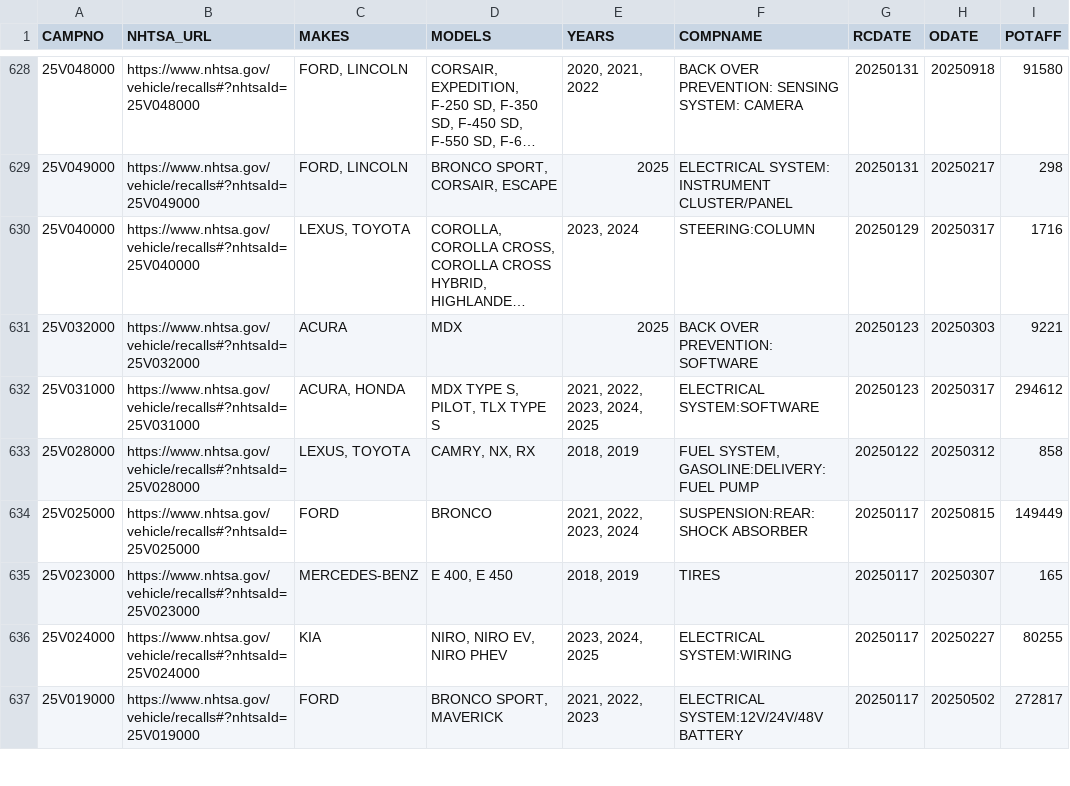
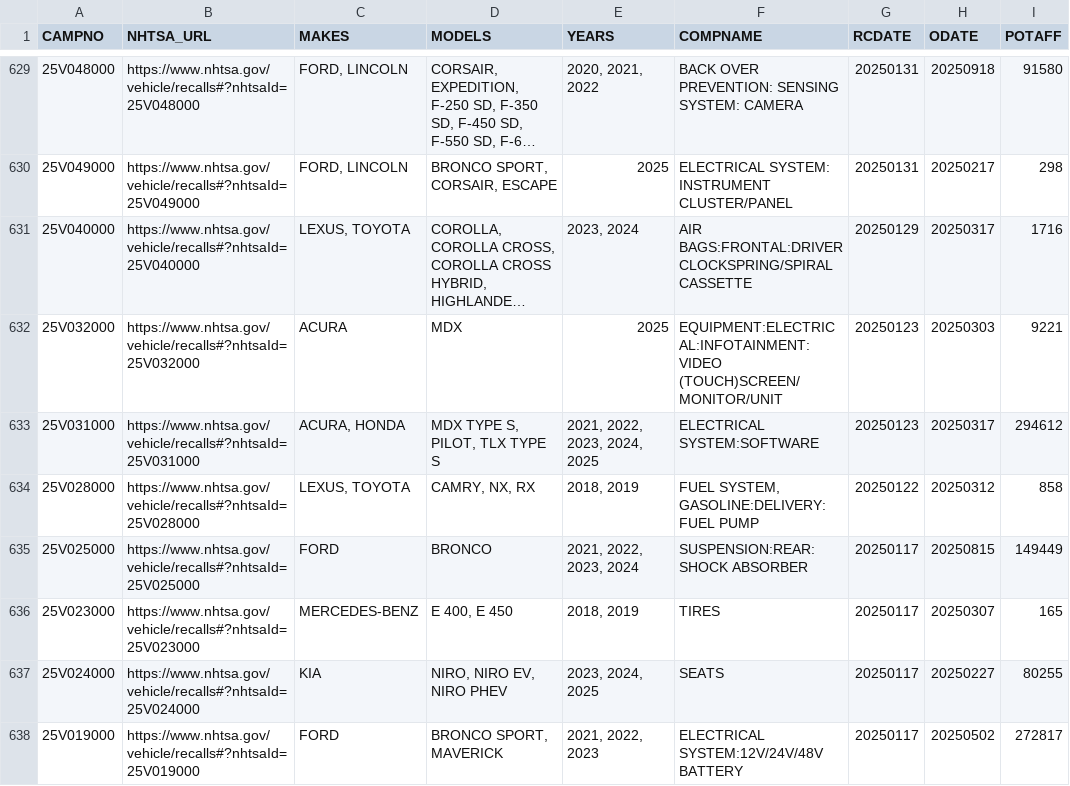
Before and after one commit to grantschwab/recall-tool, a CSV file: recalls_2020_present.csv, drawn as a sheet; only a part is shown, gaps mark what is left out; long unchanged cells end in …; addresses are those after the commit; the diff covers the shown part only; the diff names each change by its address in the sheet, - before the commit and + after, or states it on an @@ line.

```diff
--- a/recalls_2020_present.csv
+++ b/recalls_2020_present.csv
-F631 (COMPNAME): STEERING:COLUMN
+F631 (COMPNAME): AIR BAGS:FRONTAL:DRIVER CLOCKSPRING/SPIRAL CASSETTE
-F632 (COMPNAME): BACK OVER PREVENTION:SOFTWARE
+F632 (COMPNAME): EQUIPMENT:ELECTRICAL:INFOTAINMENT:VIDEO (TOUCH)SCREEN/MONITOR/UNIT
-F637 (COMPNAME): ELECTRICAL SYSTEM:WIRING
+F637 (COMPNAME): SEATS
```
Also changed, not shown: 4 added rows, 3 removed rows, 37 moved rows and 62 edited cells elsewhere in this file.
